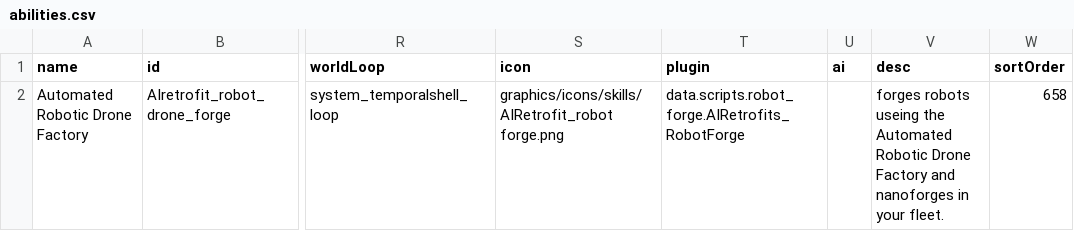
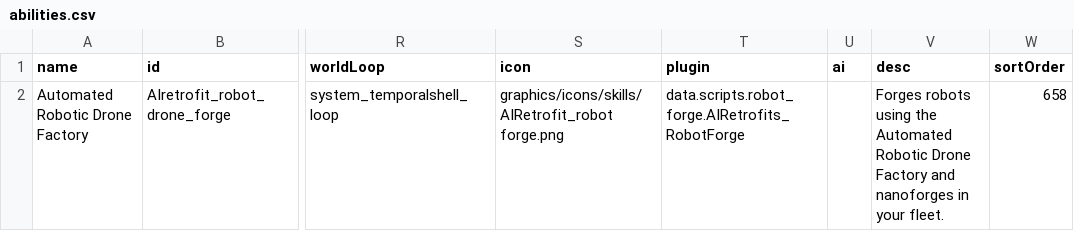
Before and after one commit to Alaricdragon/AIRetrofits, a CSV file: data/campaign/abilities.csv, drawn as a sheet; only a part is shown, gaps mark what is left out; the diff names each change by its address in the sheet, - before the commit and + after, or states it on an @@ line.

```diff
--- a/data/campaign/abilities.csv
+++ b/data/campaign/abilities.csv
-V2 (desc): forges robots useing the Automated…
+V2 (desc): Forges robots using the Automated…
```
Also changed, not shown: data/campaign/commodities.csv, data/campaign/industries.csv, 5 other files.
